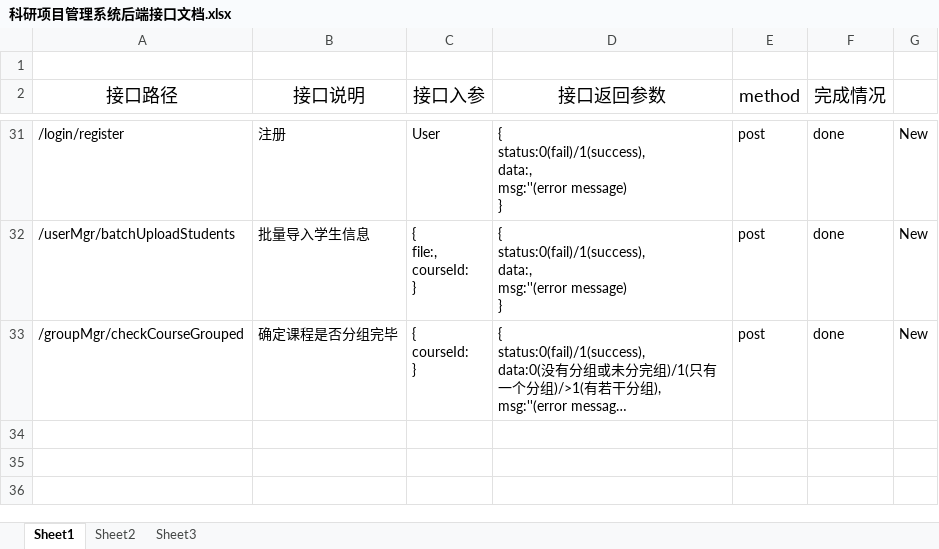
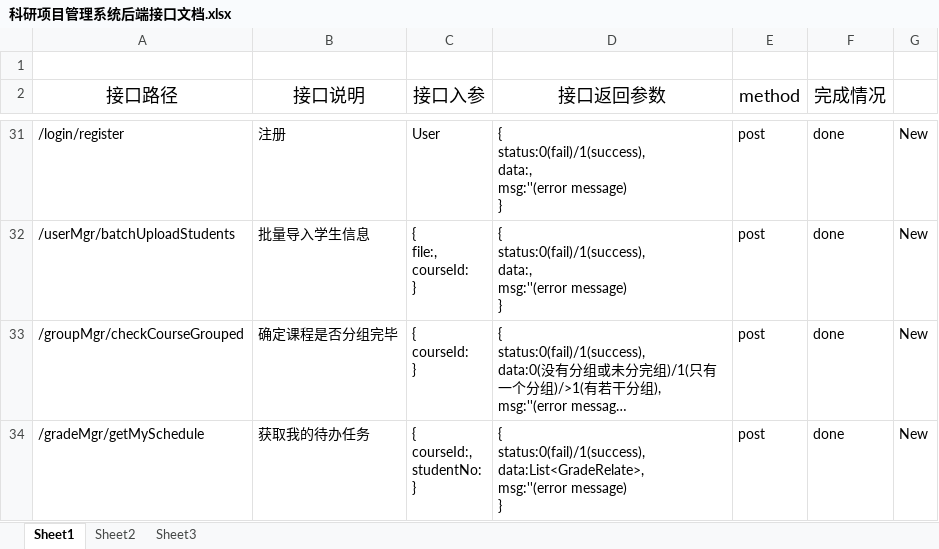
Before and after one commit to chenxianzhang/projects, an Excel workbook: coursemgr/科研项目管理系统后端接口文档.xlsx, sheet Sheet1, drawn as a sheet; only a part is shown, gaps mark what is left out; long unchanged cells end in …; values as stored, in another font and other column widths than the file's, no borders; ↵ is a line break in a cell; the diff names each change by its address in the sheet, - before the commit and + after, or states it on an @@ line.

```diff
--- a/coursemgr/科研项目管理系统后端接口文档.xlsx (sheet Sheet1)
+++ b/coursemgr/科研项目管理系统后端接口文档.xlsx (sheet Sheet1)
+row 34: /gradeMgr/getMySchedule | 获取我的待办任务 | { ↵ courseId:, ↵ studentNo: ↵ } | { ↵ status:0(fail)/1(success), ↵ data:List<GradeRelate>, ↵ msg:''(error message) ↵ } | post | done | New
```
Also changed, not shown: 16 other files.
